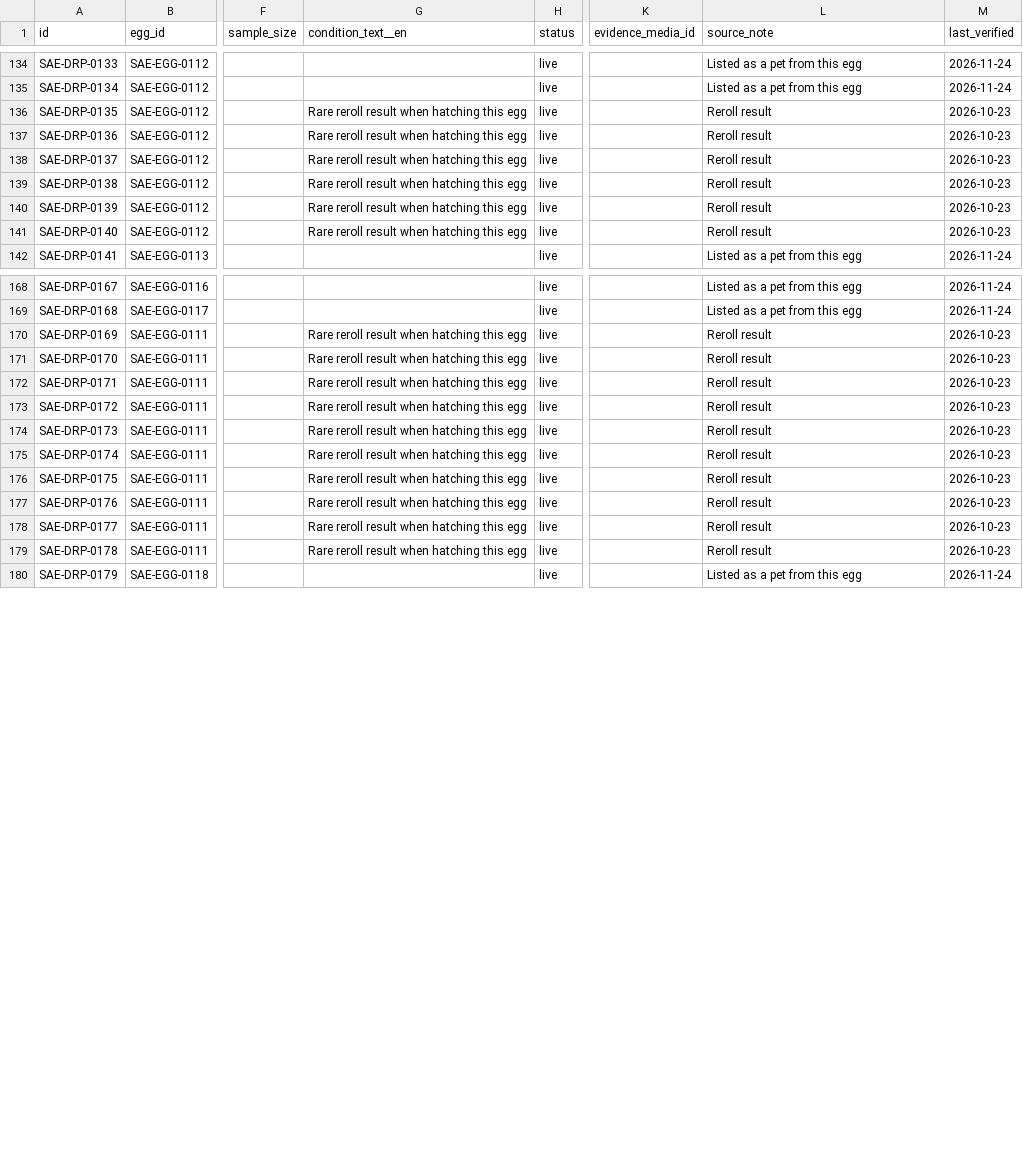
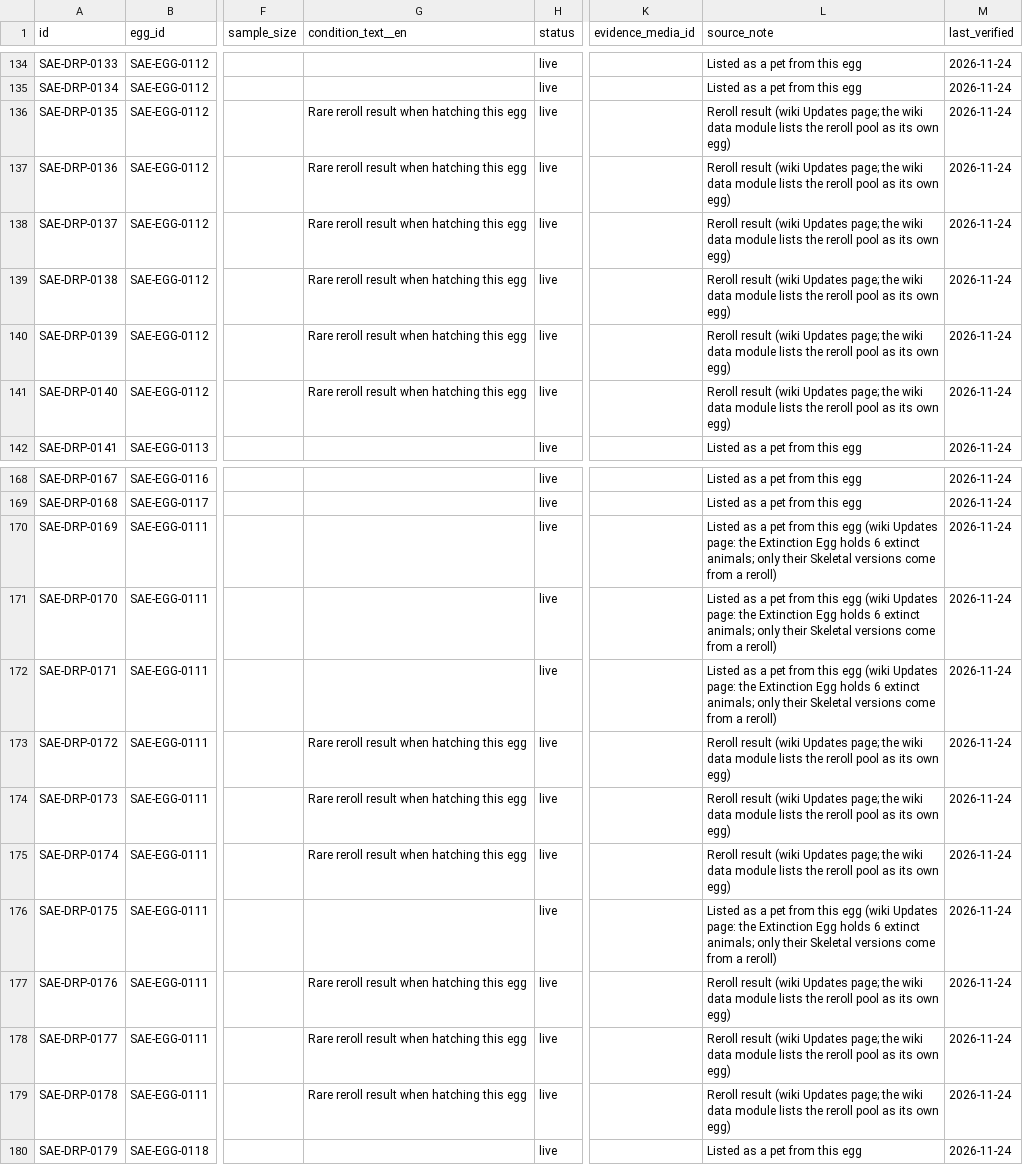
Before and after one commit to 6977980-hash/updateotter, a CSV file: data/sae/egg_drops.csv, drawn as a sheet; only a part is shown, gaps mark what is left out; the diff names each change by its address in the sheet, - before the commit and + after, or states it on an @@ line.

```diff
--- a/data/sae/egg_drops.csv
+++ b/data/sae/egg_drops.csv
-L136:L141 (source_note): Reroll result
+L136:L141 (source_note): Reroll result (wiki Updates page; the wiki data module lists the reroll pool as its own egg)
-M136:M141 (last_verified): 2026-10-23
+M136:M141 (last_verified): 2026-11-24
-G170:G172 (condition_text__en): Rare reroll result when hatching this egg
+G170:G172 (condition_text__en): (empty)
-L170:L172 (source_note): Reroll result
+L170:L172 (source_note): Listed as a pet from this egg (wiki Updates page: the Extinction Egg holds 6 extinct animals; only their Skeletal versions come from a reroll)
-M170:M179 (last_verified): 2026-10-23
+M170:M179 (last_verified): 2026-11-24
-L173:L175 (source_note): Reroll result
+L173:L175 (source_note): Reroll result (wiki Updates page; the wiki data module lists the reroll pool as its own egg)
-G176 (condition_text__en): Rare reroll result when hatching this egg
+G176 (condition_text__en): (empty)
-L176 (source_note): Reroll result
+L176 (source_note): Listed as a pet from this egg (wiki Updates page: the Extinction Egg holds 6 extinct animals; only their Skeletal versions come from a reroll)
-L177:L179 (source_note): Reroll result
+L177:L179 (source_note): Reroll result (wiki Updates page; the wiki data module lists the reroll pool as its own egg)
```
Also changed, not shown: data/sae/pet_sources.csv.
